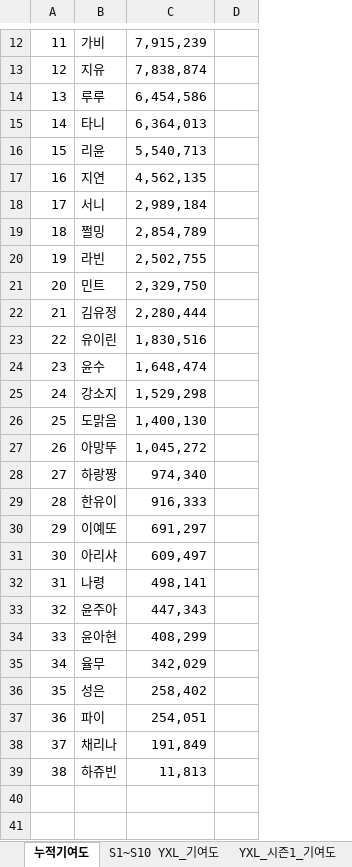
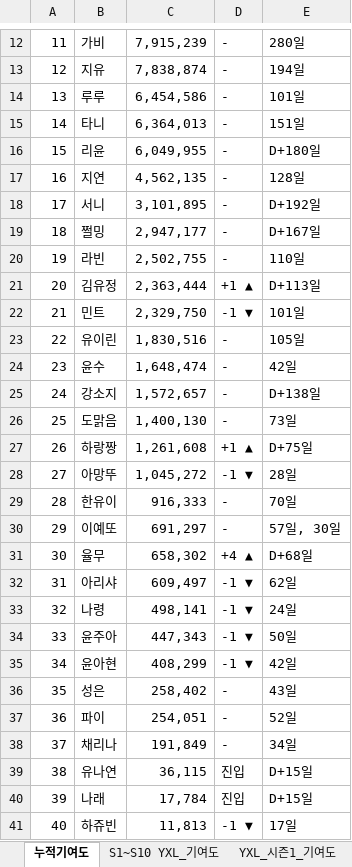
Before and after one commit to yxlinfo/yxl-info, an Excel workbook: docs/YXL_통합.xlsx, sheet 누적기여도, drawn as a sheet; only a part is shown, gaps mark what is left out; values as stored, in another font and other column widths than the file's, no cell formats; charts and pictures not drawn; removed rows and columns are numbered as before the commit, all else as after; the diff covers the shown part only; the diff names each change by its address in the sheet, - before the commit and + after, or states it on an @@ line.

```diff
--- a/docs/YXL_통합.xlsx (sheet 누적기여도)
+++ b/docs/YXL_통합.xlsx (sheet 누적기여도)
-column D, empty
+column D, rows 12-20: all -; rows 22-26: -1 ▼ | - | - | - | -; rows 28-30: -1 ▼ | - | -; rows 32-38: -1 ▼ | -1 ▼ | -1 ▼ | -1 ▼ | - | - | -; row 41: -1 ▼
+column E, rows 12-20: 280일 | 194일 | 101일 | 151일 | D+180일 | 128일 | D+192일 | D+167일 | 110일; rows 22-26: 101일 | 105일 | 42일 | D+138일 | 73일; rows 28-30: 28일 | 70일 | 57일, 30일; rows 32-38: 62일 | 24일 | 50일 | 42일 | 43일 | 52일 | 34일; row 41: 17일
-C16: 5,540,713
+C16: 6,049,955
-C18: 2,989,184
+C18: 3,101,895
-C19: 2,854,789
+C19: 2,947,177
+row 21: 20 | 김유정 | 2,363,444 | +1 ▲ | D+113일
@@ column A renumbered from row 22 down @@
-row 22: 21 | 김유정 | 2,280,444
-C25: 1,529,298
+C25: 1,572,657
+row 27: 26 | 하랑짱 | 1,261,608 | +1 ▲ | D+75일
-row 28: 27 | 하랑짱 | 974,340
+row 31: 30 | 율무 | 658,302 | +4 ▲ | D+68일
-row 35: 34 | 율무 | 342,029
+row 39: 38 | 유나연 | 36,115 | 진입 | D+15일
+row 40: 39 | 나래 | 17,784 | 진입 | D+15일
```
Also changed, not shown: 1 added row, 1 removed row and 2 edited cells elsewhere in this sheet, sheet S1~S10 YXL_기여도, sheet YXL_시즌8_누적기여도, sheet YXL_시즌1_기여도, cell formats, charts or pictures.
